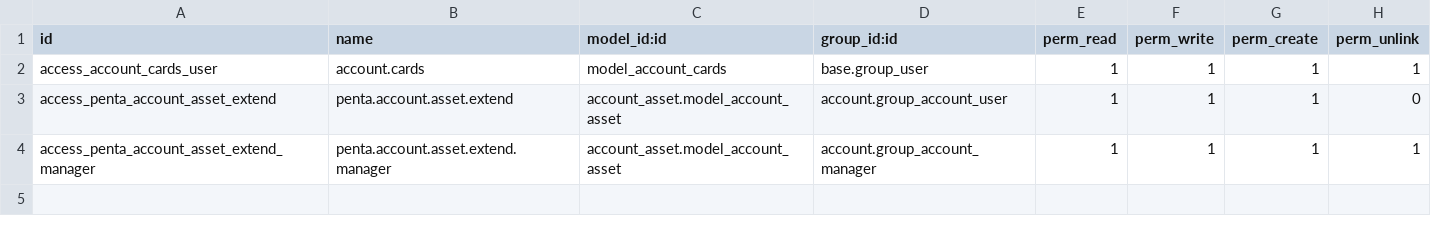
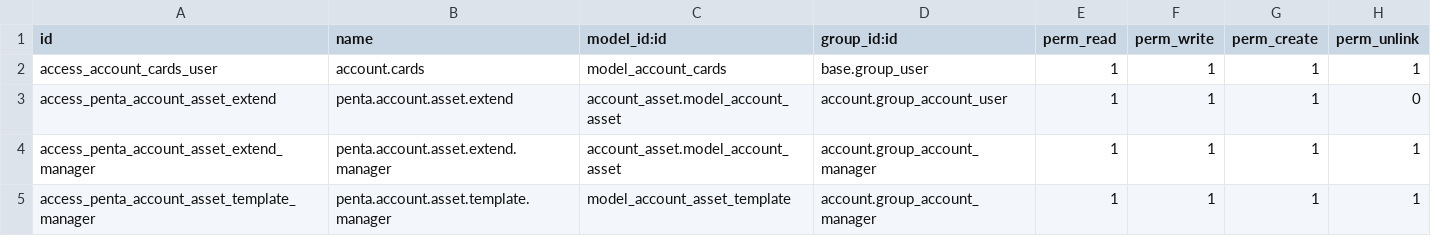
Before and after one commit to odoo-penta/penta-l10n-ecuador, a CSV file: l10n_ec_account_penta/security/ir.model.access.csv, drawn as a sheet; the diff names each change by its address in the sheet, - before the commit and + after, or states it on an @@ line.

```diff
--- a/l10n_ec_account_penta/security/ir.model.access.csv
+++ b/l10n_ec_account_penta/security/ir.model.access.csv
+row 5: access_penta_account_asset_template_manager | penta.account.asset.template.manager | model_account_asset_template | account.group_account_manager | 1 | 1 | 1 | 1
```
Also changed, not shown: 13 other files.
